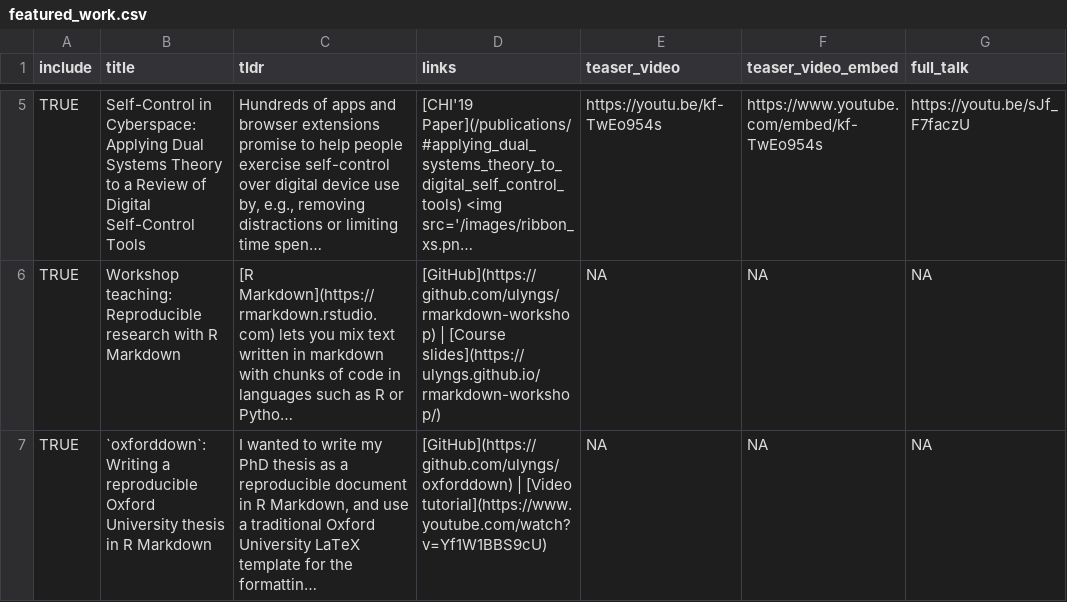
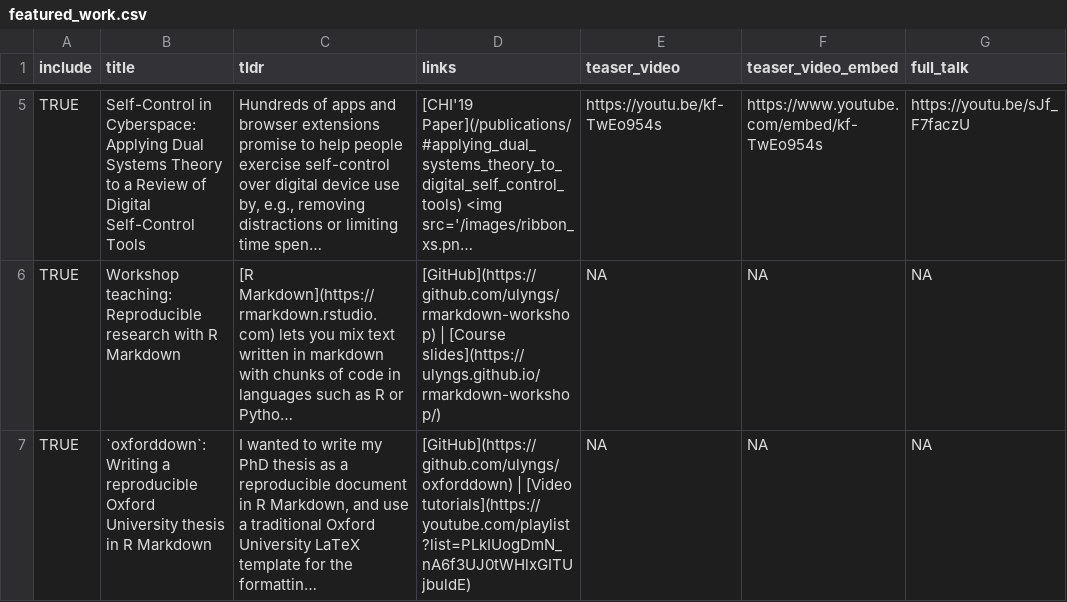
Before and after one commit to ulyngs/personal-website, a CSV file: data/featured_work.csv, drawn as a sheet; only a part is shown, gaps mark what is left out; long unchanged cells end in …; the diff names each change by its address in the sheet, - before the commit and + after, or states it on an @@ line.

Commit message:
correct link to oxforddown videos

```diff
--- a/data/featured_work.csv
+++ b/data/featured_work.csv
-D7 (links): …| [Video tutorial](https://www.youtube.com/watch?v=Yf1W1BBS9cU)
+D7 (links): …| [Video tutorials](https://youtube.com/playlist?list=PLkIUogDmN_nA6f3UJ0tWHlxGITUjbuldE)
```
Also changed, not shown: 1 other file.
